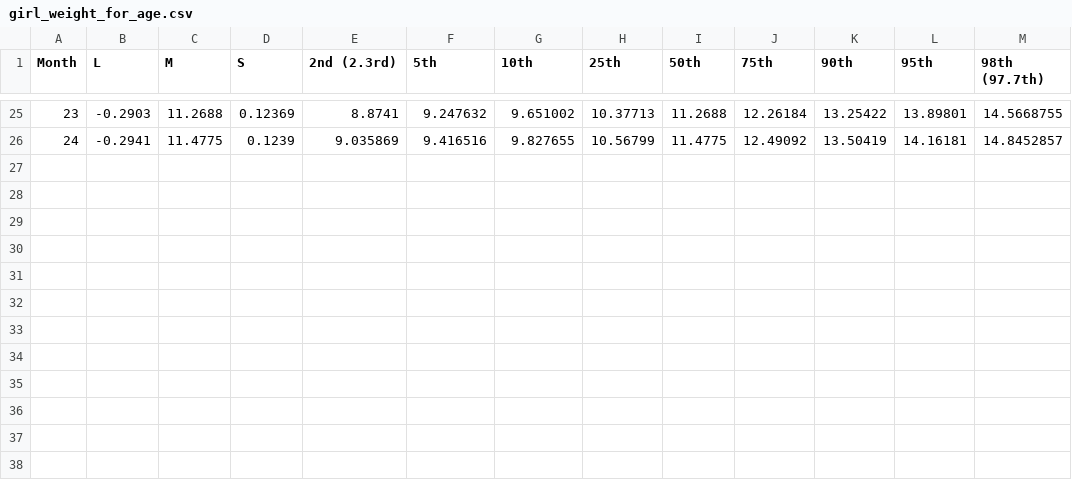
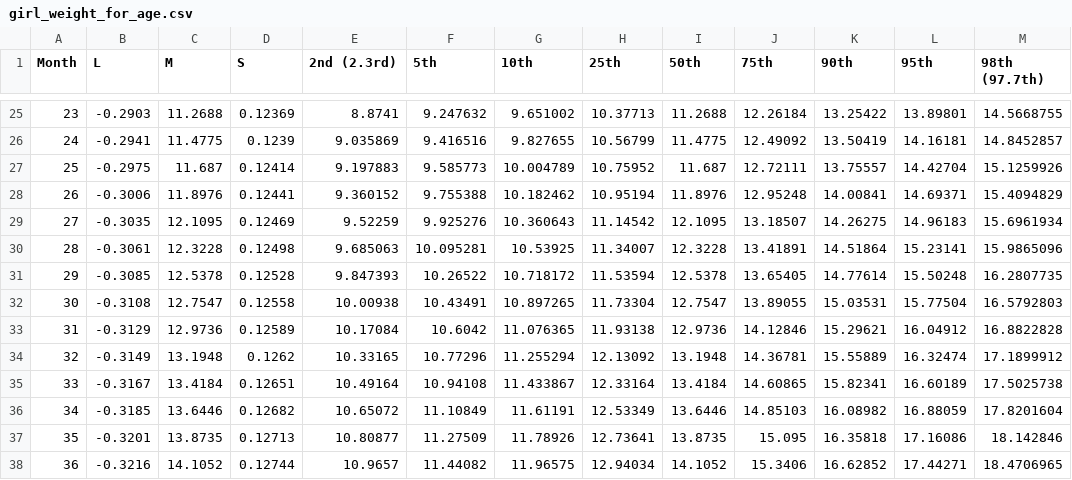
Before and after one commit to wusxo24/SWD392, a CSV file: utils/girl_weight_for_age.csv, drawn as a sheet; only a part is shown, gaps mark what is left out.

Commit message:
Add data for z-score calculation function

```diff
--- a/utils/girl_weight_for_age.csv
+++ b/utils/girl_weight_for_age.csv
@@ -26 +26,13 @@
 24,-0.2941,11.4775,0.1239,9.035869,9.416516,9.827655,10.56799,11.4775,12.49092,13.50419,14.16181,14.8452857
+25,-0.2975,11.687,0.12414,9.197883,9.585773,10.004789,10.75952,11.687,12.72111,13.75557,14.42704,15.1259926
+26,-0.3006,11.8976,0.12441,9.360152,9.755388,10.182462,10.95194,11.8976,12.95248,14.00841,14.69371,15.4094829
+27,-0.3035,12.1095,0.12469,9.52259,9.925276,10.360643,11.14542,12.1095,13.18507,14.26275,14.96183,15.6961934
+28,-0.3061,12.3228,0.12498,9.685063,10.095281,10.53925,11.34007,12.3228,13.41891,14.51864,15.23141,15.9865096
+29,-0.3085,12.5378,0.12528,9.847393,10.26522,10.718172,11.53594,12.5378,13.65405,14.77614,15.50248,16.2807735
+30,-0.3108,12.7547,0.12558,10.00938,10.43491,10.897265,11.73304,12.7547,13.89055,15.03531,15.77504,16.5792803
+31,-0.3129,12.9736,0.12589,10.17084,10.6042,11.076365,11.93138,12.9736,14.12846,15.29621,16.04912,16.8822828
+32,-0.3149,13.1948,0.1262,10.33165,10.77296,11.255294,12.13092,13.1948,14.36781,15.55889,16.32474,17.1899912
+33,-0.3167,13.4184,0.12651,10.49164,10.94108,11.433867,12.33164,13.4184,14.60865,15.82341,16.60189,17.5025738
+34,-0.3185,13.6446,0.12682,10.65072,11.10849,11.61191,12.53349,13.6446,14.85103,16.08982,16.88059,17.8201604
+35,-0.3201,13.8735,0.12713,10.80877,11.27509,11.78926,12.73641,13.8735,15.095,16.35818,17.16086,18.142846
+36,-0.3216,14.1052,0.12744,10.9657,11.44082,11.96575,12.94034,14.1052,15.3406,16.62852,17.44271,18.4706965
```
Also changed, not shown: utils/boy_head_for_age.csv, utils/boy_length_for_age.csv, 11 other files.
